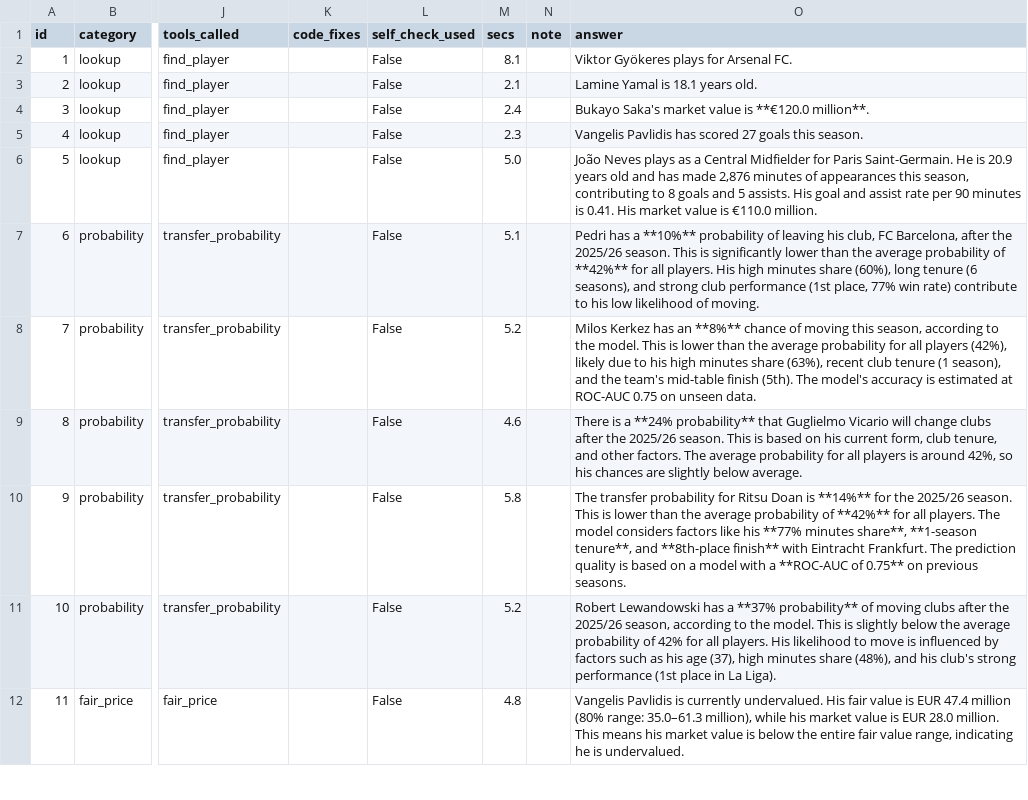
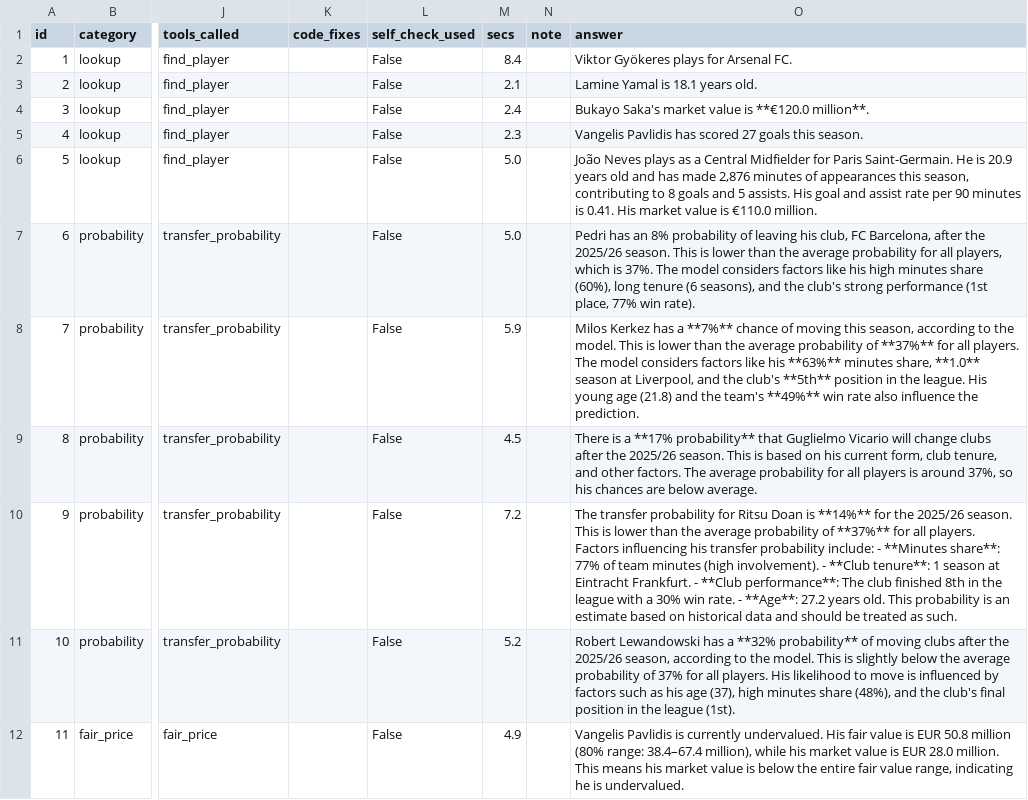
Before and after one commit to varunvarmaakhil-lgtm/TransferLens-AI, a CSV file: results/agent_eval.csv, drawn as a sheet; only a part is shown, gaps mark what is left out; the diff covers the shown part only; the diff names each change by its address in the sheet, - before the commit and + after, or states it on an @@ line.

Commit message:
Data-quality fix, retrained models, app with plan options and career stats
- clean_coverage.py: drop player-seasons whose club is not a real club in the covered leagues (2.7% of rows, 1,008 in 2025/26); full table kept
- retrained transfer and fair-price models on the clean table: ROC-AUC 0.748 -> 0.740 (junk rows flattered it), coverage 79.8% -> 79.9%; SHAP and optimiser eval rerun
- optimiser.py: plan_options gives three distinct plans via exclusion constraints, plus more options per position
- tools.py: career stats, players outside the covered leagues searchable without predictions, league names instead of codes
- app_v2.py: cleaner layout, cached results, plan A/B/C, career section, headline numbers read from result files
- agent re-evaluated on the clean data: 98% (51/52), route/args/facts 100%

```diff
--- a/results/agent_eval.csv
+++ b/results/agent_eval.csv
-M2 (secs): 8.1
+M2 (secs): 8.4
-M7 (secs): 5.1
+M7 (secs): 5.0
-O7 (answer): Pedri has a **10%** probability of leaving his club, FC Barcelona, after the 2025/26 season. This is significantly lower than the average probability of **42%** for all players. His high minutes share (60%), long tenure (6 seasons), and strong club performance (1st place, 77% win rate) contribute to his low likelihood of moving.
+O7 (answer): Pedri has an 8% probability of leaving his club, FC Barcelona, after the 2025/26 season. This is lower than the average probability for all players, which is 37%. The model considers factors like his high minutes share (60%), long tenure (6 seasons), and the club's strong performance (1st place, 77% win rate).
-M8 (secs): 5.2
+M8 (secs): 5.9
-O8 (answer): …Kerkez has an **8%** chance of moving this season, according to the model. This is lower than the average probability for all players (42%), likely due to his high minutes share (63%), recent club tenure (1 season), and the team's mid-table finish (5th). The model's accuracy is estimated at ROC-AUC 0.75 on unseen data.
+O8 (answer): …Kerkez has a **7%** chance of moving this season, according to the model. This is lower than the average probability of **37%** for all players. The model considers factors like his **63%** minutes share, **1.0** season at Liverpool, and the club's **5th** position in the league. His young age (21.8) and the team's **49%** win rate also influence the prediction.
-M9 (secs): 4.6
+M9 (secs): 4.5
-O9 (answer): …is a **24% probability** that Guglielmo Vicario will change clubs after the 2025/26 season. This is based on his current form, club tenure, and other factors. The average probability for all players is around 42%, so his chances are slightly below average.
+O9 (answer): …is a **17% probability** that Guglielmo Vicario will change clubs after the 2025/26 season. This is based on his current form, club tenure, and other factors. The average probability for all players is around 37%, so his chances are below average.
-M10 (secs): 5.8
+M10 (secs): 7.2
-O10 (answer): …probability of **42%** for all players. The model considers factors like his **77% minutes share**, **1-season tenure**, and **8th-place finish** with Eintracht Frankfurt. The prediction quality is based on a model with a **ROC-AUC of 0.75** on previous seasons.
+O10 (answer): …probability of **37%** for all players. Factors influencing his transfer probability include: - **Minutes share**: 77% of team minutes (high involvement). - **Club tenure**: 1 season at Eintracht Frankfurt. - **Club performance**: The club finished 8th in the league with a 30% win rate. - **Age**: 27.2 years old. This probability is an estimate based on historical data and should be treated as such.
-O11 (answer): …has a **37% probability** of moving clubs after the 2025/26 season, according to the model. This is slightly below the average probability of 42% for all players. His likelihood to move is influenced by factors such as his age (37), high minutes share (48%), and his club's strong performance (1st place in La Liga).
+O11 (answer): …has a **32% probability** of moving clubs after the 2025/26 season, according to the model. This is slightly below the average probability of 37% for all players. His likelihood to move is influenced by factors such as his age (37), high minutes share (48%), and the club's final position in the league (1st).
-M12 (secs): 4.8
+M12 (secs): 4.9
-O12 (answer): …is EUR 47.4 million (80% range: 35.0–61.3 million), while…
+O12 (answer): …is EUR 50.8 million (80% range: 38.4–67.4 million), while…
```
Also changed, not shown: 83 edited cells elsewhere in this file, results/optimiser_eval.csv, 12 other files.
